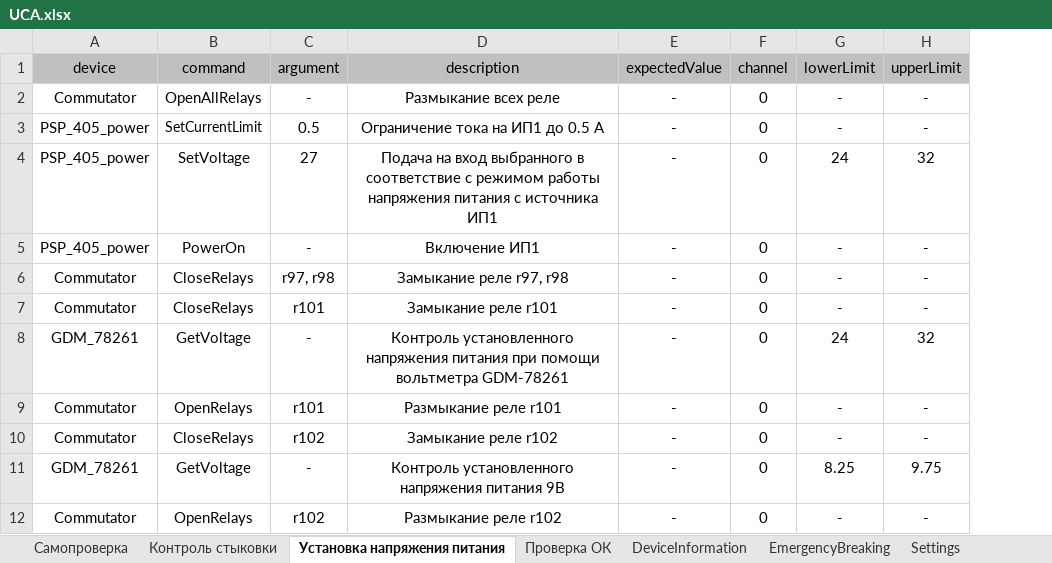
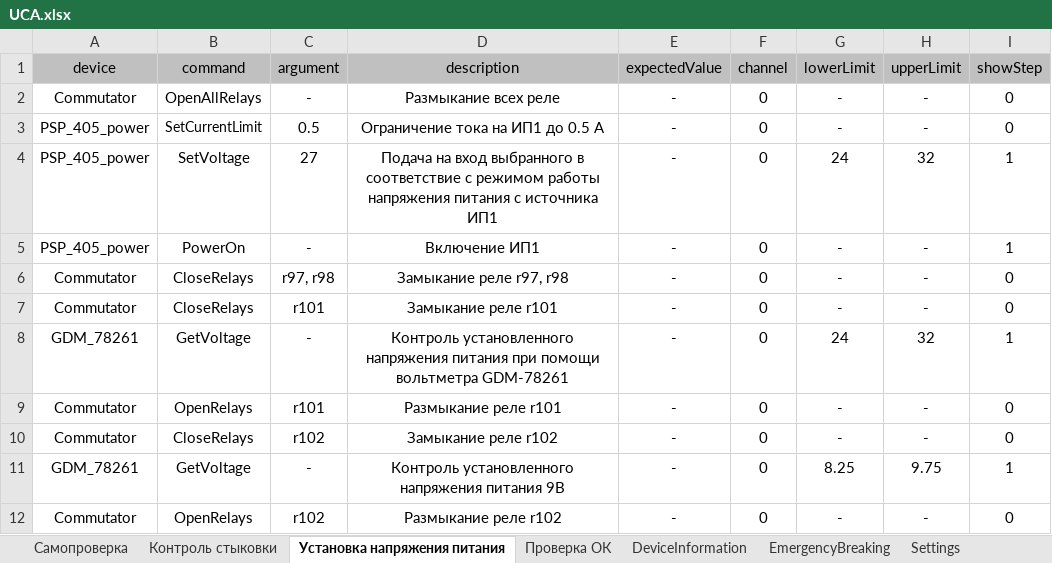
Before and after one commit to storonniy/UCA, an Excel workbook: USA/UCA.xlsx, sheet Установка напряжения питания, drawn as a sheet; values as stored, in another font and other column widths than the file's, no borders; the diff names each change by its address in the sheet, - before the commit and + after, or states it on an @@ line.

```diff
--- a/USA/UCA.xlsx (sheet Установка напряжения питания)
+++ b/USA/UCA.xlsx (sheet Установка напряжения питания)
+column I (showStep), rows 2-12: 0 | 0 | 1 | 1 | 0 | 0 | 1 | 0 | 0 | 1 | 0
```
Also changed, not shown: sheet Проверка ОК, sheet EmergencyBreaking, sheet Контроль стыковки, sheet Самопроверка, formulas that keep their value, 8 other files.
